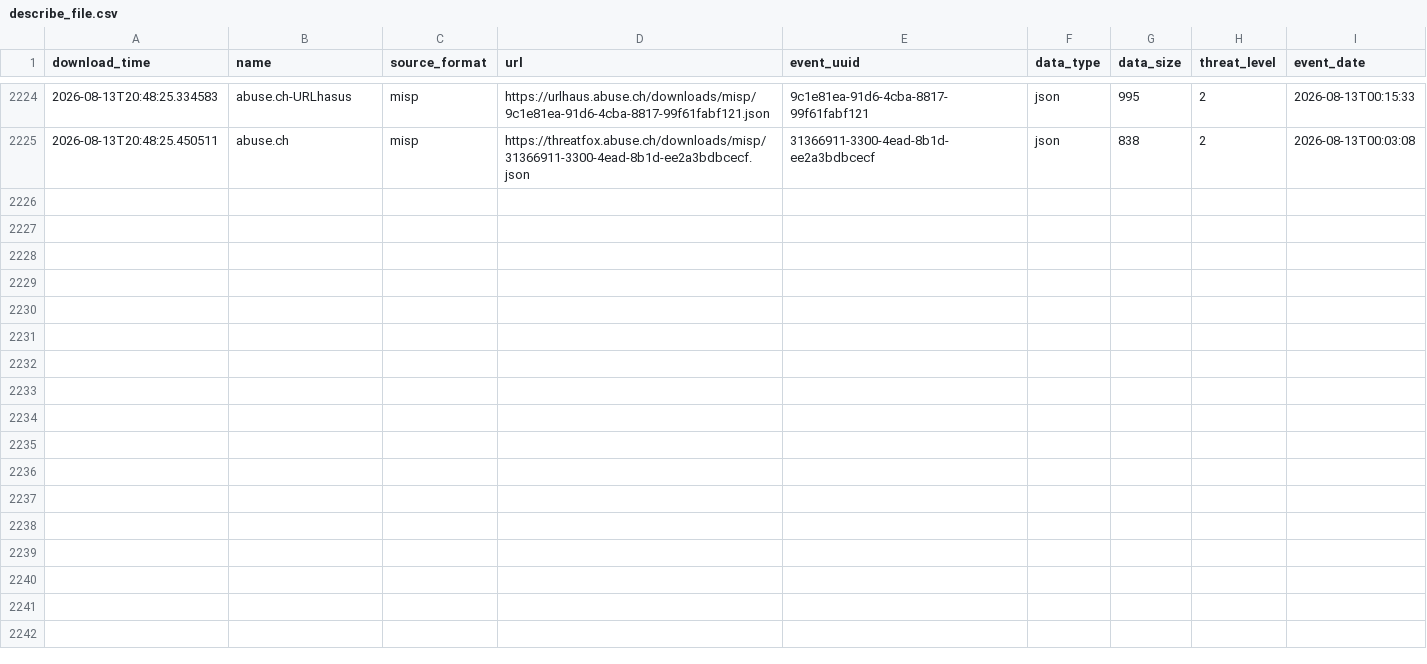
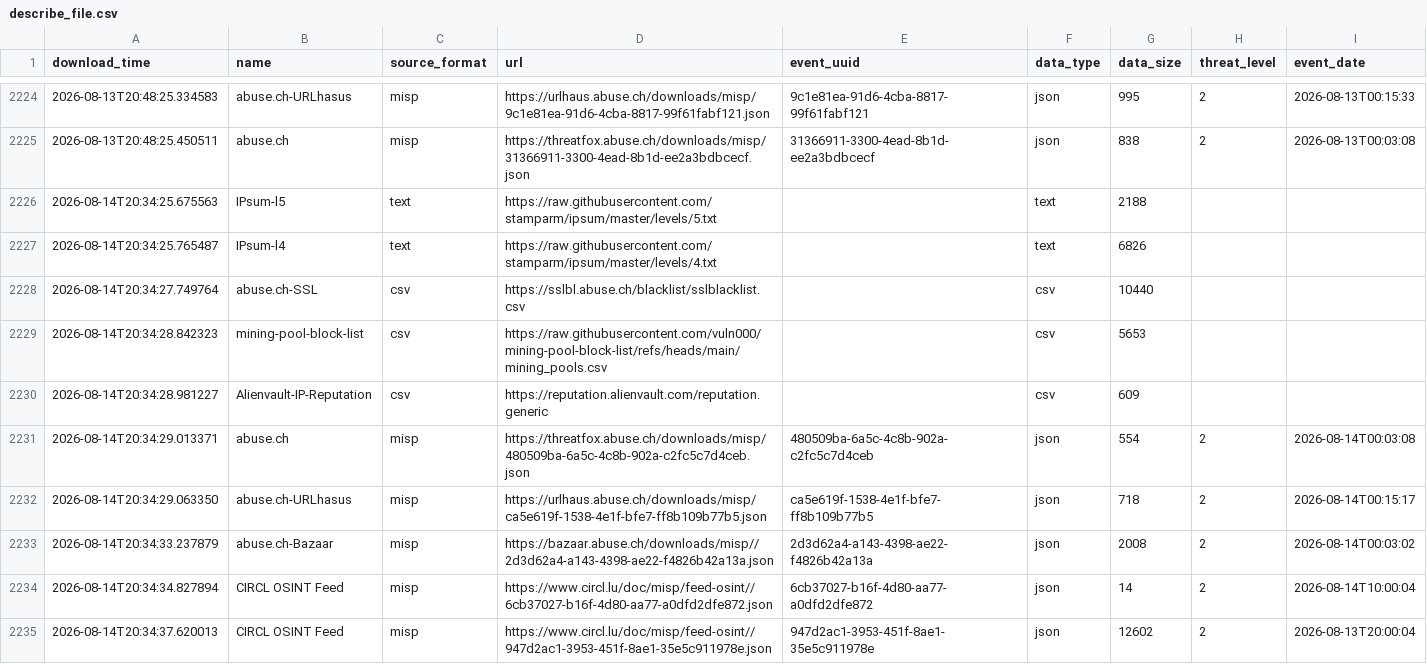
Before and after one commit to vuln000/FinalThreatFeed, a CSV file: output/describe_file.csv, drawn as a sheet; only a part is shown, gaps mark what is left out.

```diff
--- a/output/describe_file.csv
+++ b/output/describe_file.csv
@@ -2225 +2225,11 @@ download_time,name,source_format,url,event_uuid,data_type,data_size,threat_level
 2026-08-13T20:48:25.450511,abuse.ch,misp,https://threatfox.abuse.ch/downloads/misp/31366911-3300-4ead-8b1d-ee2a3bdbcecf.json,31366911-3300-4ead-8b1d-ee2a3bdbcecf,json,838,2,2026-08-13T00:03:08
+2026-08-14T20:34:25.675563,IPsum-l5,text,https://raw.githubusercontent.com/stamparm/ipsum/master/levels/5.txt,,text,2188,,
+2026-08-14T20:34:25.765487,IPsum-l4,text,https://raw.githubusercontent.com/stamparm/ipsum/master/levels/4.txt,,text,6826,,
+2026-08-14T20:34:27.749764,abuse.ch-SSL,csv,https://sslbl.abuse.ch/blacklist/sslblacklist.csv,,csv,10440,,
+2026-08-14T20:34:28.842323,mining-pool-block-list,csv,https://raw.githubusercontent.com/vuln000/mining-pool-block-list/refs/heads/main/mining_pools.csv,,csv,5653,,
+2026-08-14T20:34:28.981227,Alienvault-IP-Reputation,csv,https://reputation.alienvault.com/reputation.generic,,csv,609,,
+2026-08-14T20:34:29.013371,abuse.ch,misp,https://threatfox.abuse.ch/downloads/misp/480509ba-6a5c-4c8b-902a-c2fc5c7d4ceb.json,480509ba-6a5c-4c8b-902a-c2fc5c7d4ceb,json,554,2,2026-08-14T00:03:08
+2026-08-14T20:34:29.063350,abuse.ch-URLhasus,misp,https://urlhaus.abuse.ch/downloads/misp/ca5e619f-1538-4e1f-bfe7-ff8b109b77b5.json,ca5e619f-1538-4e1f-bfe7-ff8b109b77b5,json,718,2,2026-08-14T00:15:17
+2026-08-14T20:34:33.237879,abuse.ch-Bazaar,misp,https://bazaar.abuse.ch/downloads/misp//2d3d62a4-a143-4398-ae22-f4826b42a13a.json,2d3d62a4-a143-4398-ae22-f4826b42a13a,json,2008,2,2026-08-14T00:03:02
+2026-08-14T20:34:34.827894,CIRCL OSINT Feed,misp,https://www.circl.lu/doc/misp/feed-osint//6cb37027-b16f-4d80-aa77-a0dfd2dfe872.json,6cb37027-b16f-4d80-aa77-a0dfd2dfe872,json,14,2,2026-08-14T10:00:04
+2026-08-14T20:34:37.620013,CIRCL OSINT Feed,misp,https://www.circl.lu/doc/misp/feed-osint//947d2ac1-3953-451f-8ae1-35e5c911978e.json,947d2ac1-3953-451f-8ae1-35e5c911978e,json,12602,2,2026-08-13T20:00:04
```
Also changed, not shown: 1 other file.
